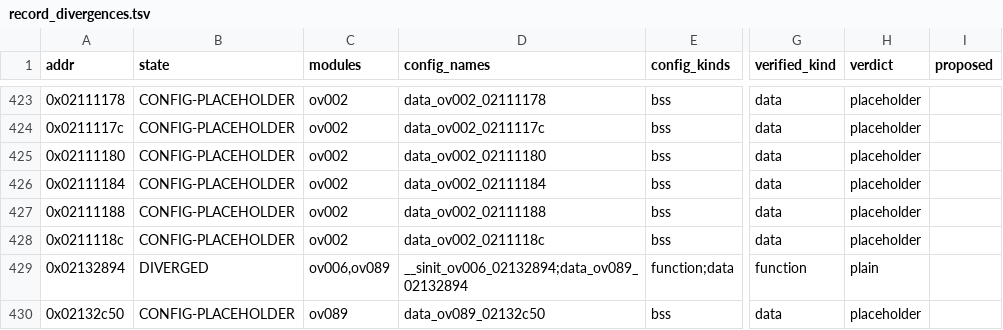
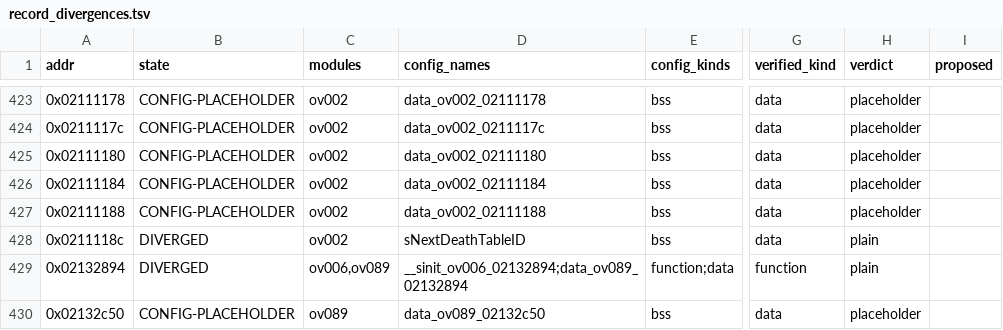
Before and after one commit to tangosdev/sm64ds-decomp, a TSV file: symbols/record_divergences.tsv, drawn as a sheet; only a part is shown, gaps mark what is left out; the diff names each change by its address in the sheet, - before the commit and + after, or states it on an @@ line.

```diff
--- a/symbols/record_divergences.tsv
+++ b/symbols/record_divergences.tsv
-B428 (state): CONFIG-PLACEHOLDER
+B428 (state): DIVERGED
-D428 (config_names): data_ov002_0211118c
+D428 (config_names): sNextDeathTableID
-H428 (verdict): placeholder
+H428 (verdict): plain
```
Also changed, not shown: 5 other files.
